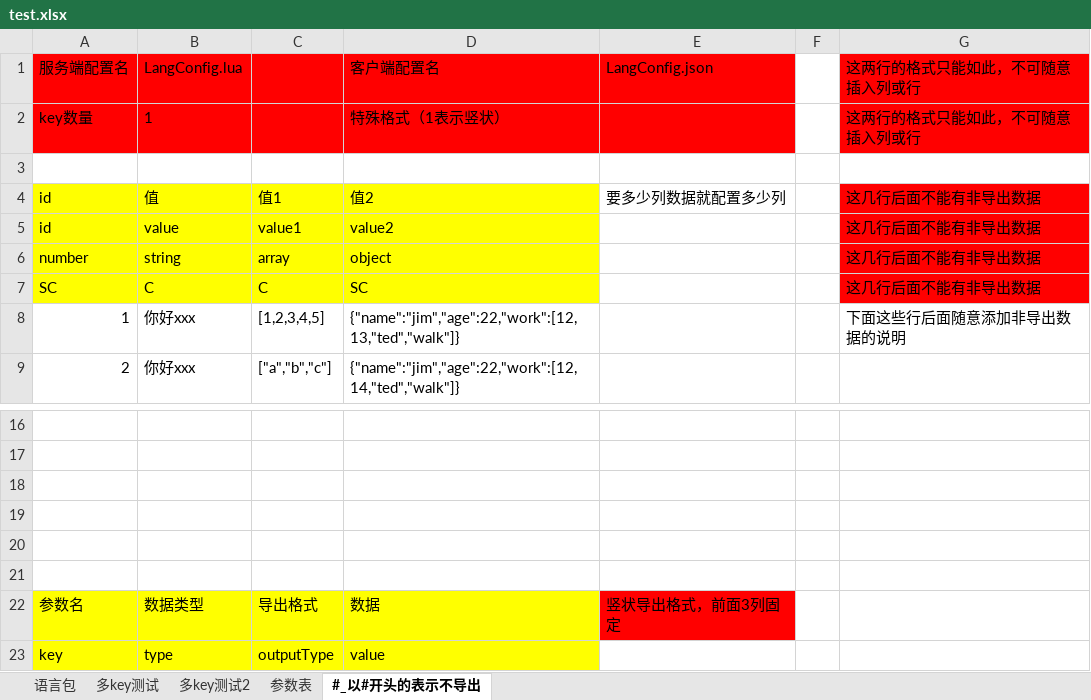
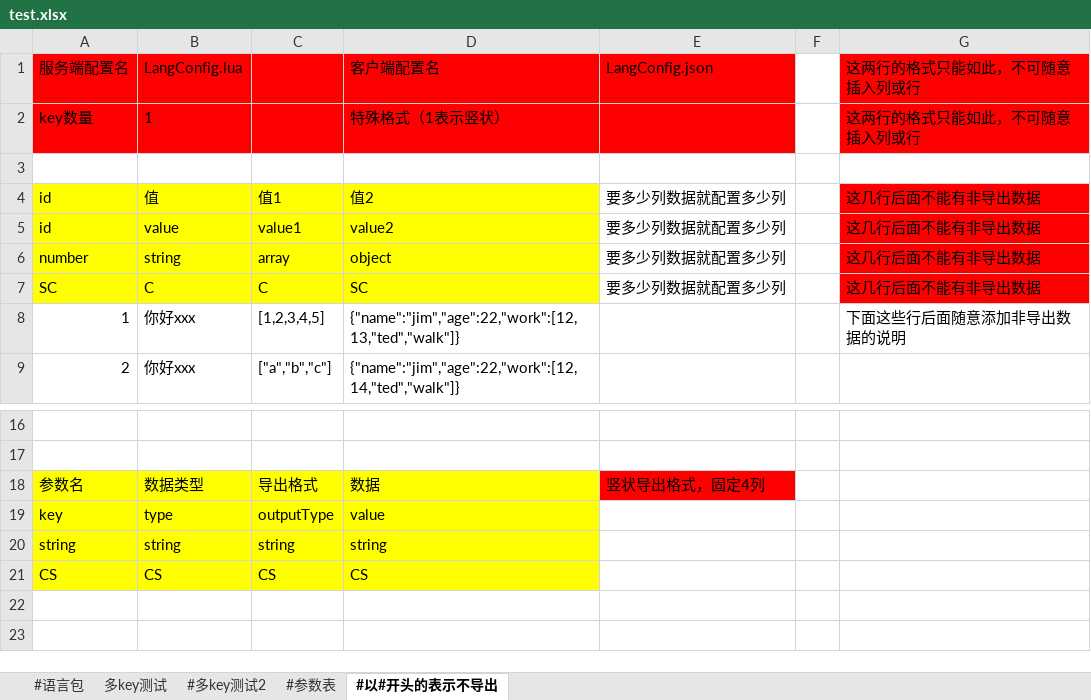
Before and after one commit to zhengpj95/work_pro_tools, an Excel workbook: excel2json/test.xlsx, sheet #以#开头的表示不导出, drawn as a sheet; only a part is shown, gaps mark what is left out; the shorter side is filled out with more unchanged rows; values as stored, in another font and other column widths than the file's, no borders; charts and pictures not drawn; removed rows and columns are numbered as before the commit, all else as after; the diff names each change by its address in the sheet, - before the commit and + after, or states it on an @@ line.

```diff
--- a/excel2json/test.xlsx (sheet #以#开头的表示不导出)
+++ b/excel2json/test.xlsx (sheet #以#开头的表示不导出)
-sheet tab: 语言包
+sheet tab: #语言包
-sheet tab: 多key测试2
+sheet tab: #多key测试2
-sheet tab: 参数表
+sheet tab: #参数表
-sheet tab: #_以#开头的表示不导出
+sheet tab: #以#开头的表示不导出
-E5:E7: (empty)
+E5:E7: 要多少列数据就配置多少列
-row 18: (empty)
-row 19: (empty)
-row 20: (empty)
-row 21: (empty)
-E18: 竖状导出格式，前面3列固定
+E18: 竖状导出格式，固定4列
```
Also changed, not shown: charts or pictures, 2 other files.
